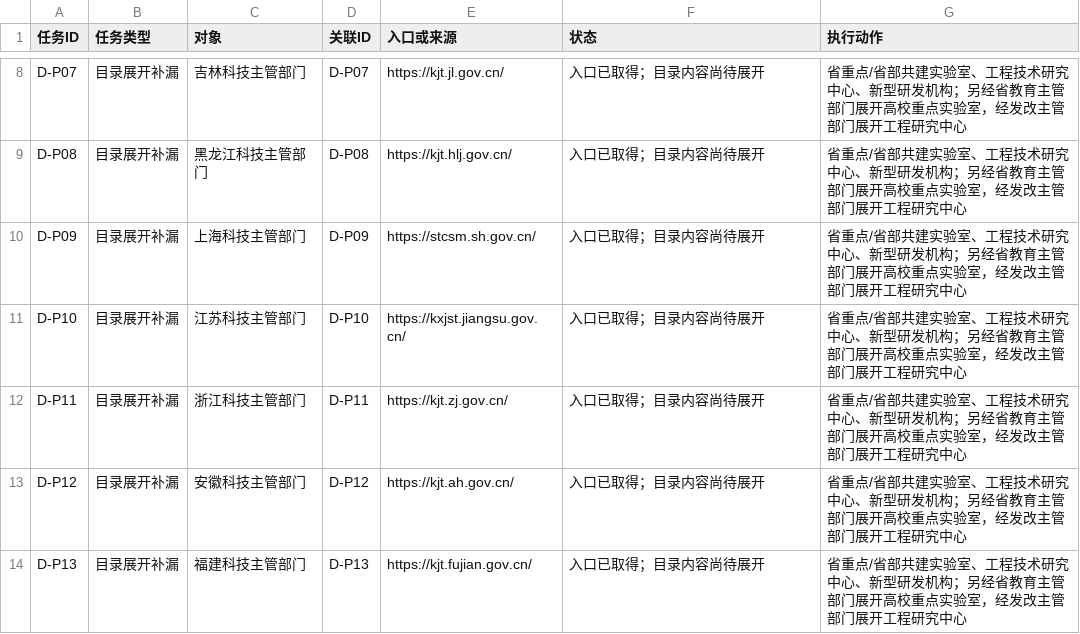
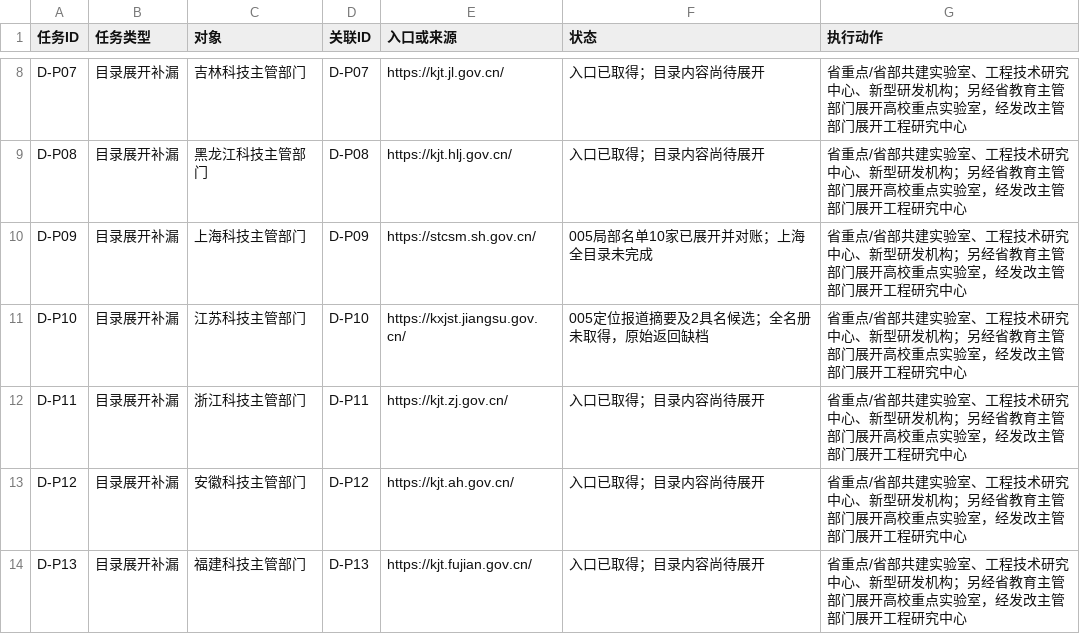
Before and after one commit to zyanzhi90-dot/open-project-for-fund, a CSV file: 02_检索与核验记录/检索母表_20261011/后续执行队列.csv, drawn as a sheet; only a part is shown, gaps mark what is left out.

```diff
--- a/02_检索与核验记录/检索母表_20261011/后续执行队列.csv
+++ b/02_检索与核验记录/检索母表_20261011/后续执行队列.csv
@@ -9,4 +9,4 @@ D-P07,目录展开补漏,吉林科技主管部门,D-P07,https://kjt.jl.gov.cn/,
 D-P08,目录展开补漏,黑龙江科技主管部门,D-P08,https://kjt.hlj.gov.cn/,入口已取得；目录内容尚待展开,省重点/省部共建实验室、工程技术研究中心、新型研发机构；另经省教育主管部门展开高校重点实验室，经发改主管部门展开工程研究中心
-D-P09,目录展开补漏,上海科技主管部门,D-P09,https://stcsm.sh.gov.cn/,入口已取得；目录内容尚待展开,省重点/省部共建实验室、工程技术研究中心、新型研发机构；另经省教育主管部门展开高校重点实验室，经发改主管部门展开工程研究中心
-D-P10,目录展开补漏,江苏科技主管部门,D-P10,https://kxjst.jiangsu.gov.cn/,入口已取得；目录内容尚待展开,省重点/省部共建实验室、工程技术研究中心、新型研发机构；另经省教育主管部门展开高校重点实验室，经发改主管部门展开工程研究中心
+D-P09,目录展开补漏,上海科技主管部门,D-P09,https://stcsm.sh.gov.cn/,005局部名单10家已展开并对账；上海全目录未完成,省重点/省部共建实验室、工程技术研究中心、新型研发机构；另经省教育主管部门展开高校重点实验室，经发改主管部门展开工程研究中心
+D-P10,目录展开补漏,江苏科技主管部门,D-P10,https://kxjst.jiangsu.gov.cn/,005定位报道摘要及2具名候选；全名册未取得，原始返回缺档,省重点/省部共建实验室、工程技术研究中心、新型研发机构；另经省教育主管部门展开高校重点实验室，经发改主管部门展开工程研究中心
 D-P11,目录展开补漏,浙江科技主管部门,D-P11,https://kjt.zj.gov.cn/,入口已取得；目录内容尚待展开,省重点/省部共建实验室、工程技术研究中心、新型研发机构；另经省教育主管部门展开高校重点实验室，经发改主管部门展开工程研究中心
```
Also changed, not shown: 02_检索与核验记录/检索母表_20261011/全国目录来源母表.csv, 28 other files.
